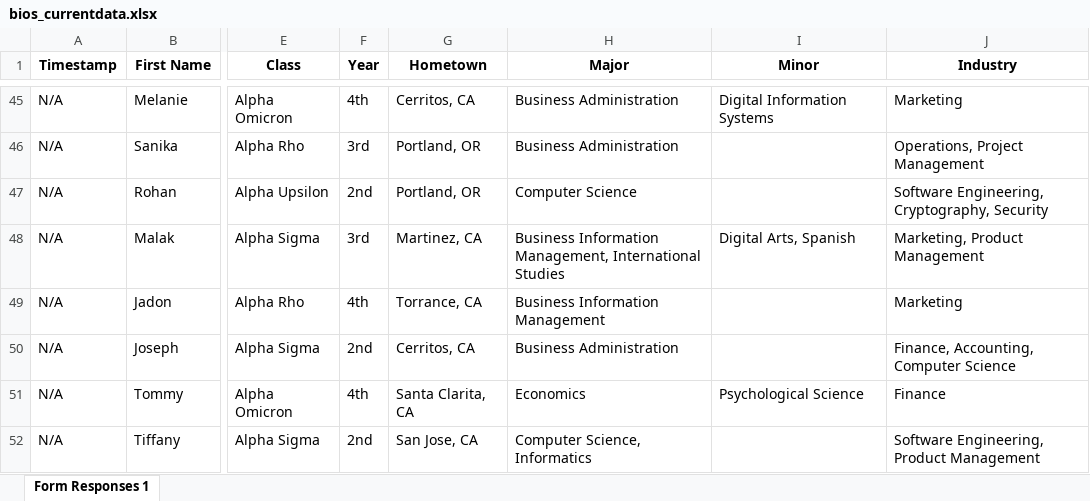
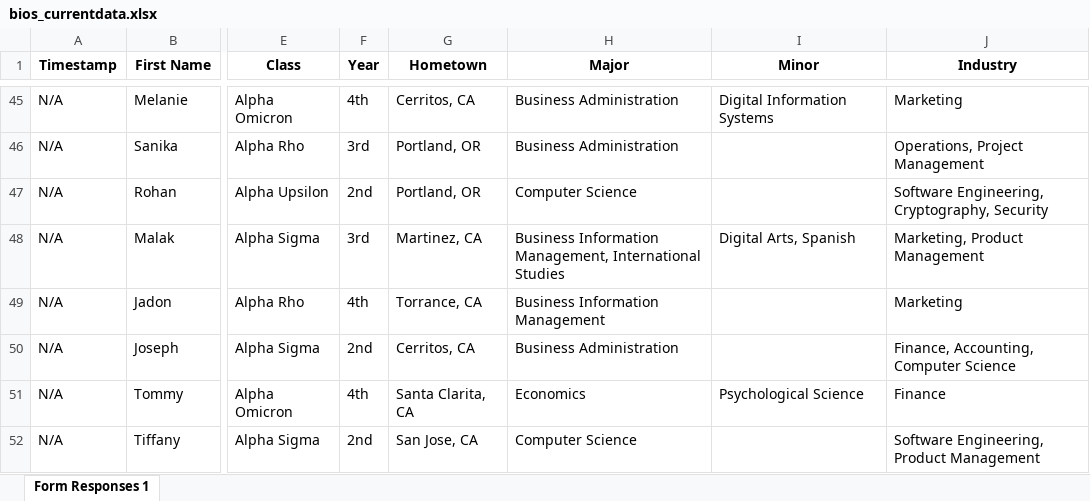
Before and after one commit to dspuci/dspuci-website-gatsby, an Excel workbook: src/data/current_data/bios_currentdata.xlsx, sheet Form Responses 1, drawn as a sheet; only a part is shown, gaps mark what is left out; values as stored, in another font and other column widths than the file's, no borders; the diff names each change by its address in the sheet, - before the commit and + after, or states it on an @@ line.

```diff
--- a/src/data/current_data/bios_currentdata.xlsx (sheet Form Responses 1)
+++ b/src/data/current_data/bios_currentdata.xlsx (sheet Form Responses 1)
-H52 (Major): Computer Science, Informatics
+H52 (Major): Computer Science
```
Also changed, not shown: 1 other file.
